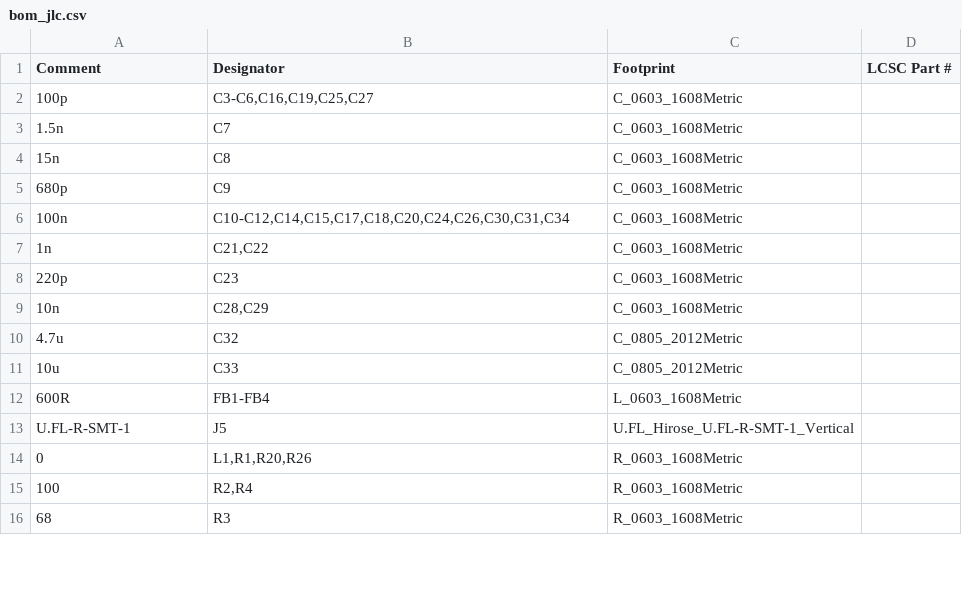
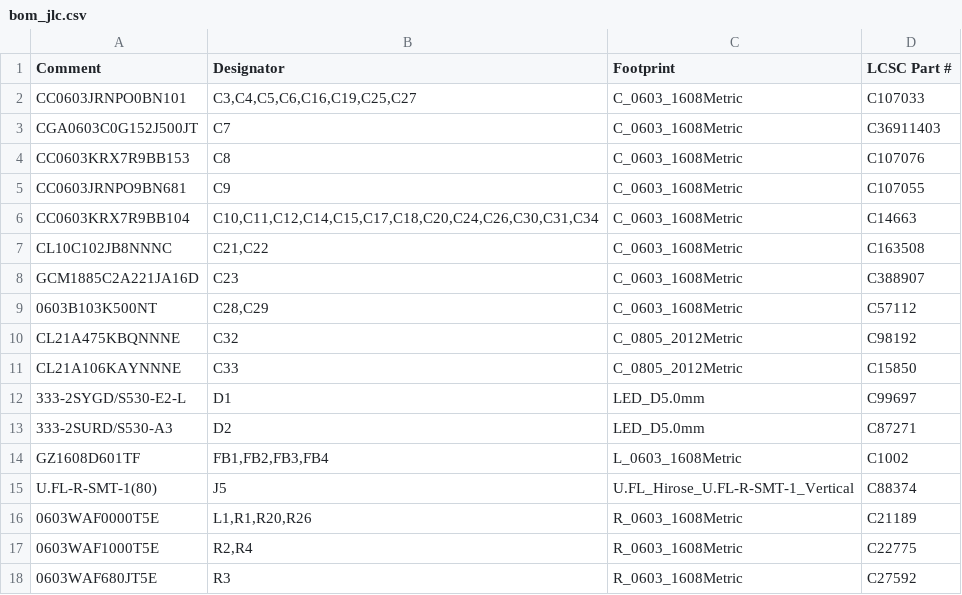
Before and after one commit to KarpelesLab/ledger_implant_detector, a CSV file: hardware/integrated/fab/bom_jlc.csv, drawn as a sheet; only a part is shown; the diff covers the shown part only.

```diff
--- a/hardware/integrated/fab/bom_jlc.csv
+++ b/hardware/integrated/fab/bom_jlc.csv
@@ -1,16 +1,18 @@
 Comment,Designator,Footprint,LCSC Part #
-100p,"C3-C6,C16,C19,C25,C27",C_0603_1608Metric,
-1.5n,C7,C_0603_1608Metric,
-15n,C8,C_0603_1608Metric,
-680p,C9,C_0603_1608Metric,
-100n,"C10-C12,C14,C15,C17,C18,C20,C24,C26,C30,C31,C34",C_0603_1608Metric,
-1n,"C21,C22",C_0603_1608Metric,
-220p,C23,C_0603_1608Metric,
-10n,"C28,C29",C_0603_1608Metric,
-4.7u,C32,C_0805_2012Metric,
-10u,C33,C_0805_2012Metric,
-600R,FB1-FB4,L_0603_1608Metric,
-U.FL-R-SMT-1,J5,U.FL_Hirose_U.FL-R-SMT-1_Vertical,
-0,"L1,R1,R20,R26",R_0603_1608Metric,
-100,"R2,R4",R_0603_1608Metric,
-68,R3,R_0603_1608Metric,
+CC0603JRNPO0BN101,"C3,C4,C5,C6,C16,C19,C25,C27",C_0603_1608Metric,C107033
+CGA0603C0G152J500JT,C7,C_0603_1608Metric,C36911403
+CC0603KRX7R9BB153,C8,C_0603_1608Metric,C107076
+CC0603JRNPO9BN681,C9,C_0603_1608Metric,C107055
+CC0603KRX7R9BB104,"C10,C11,C12,C14,C15,C17,C18,C20,C24,C26,C30,C31,C34",C_0603_1608Metric,C14663
+CL10C102JB8NNNC,"C21,C22",C_0603_1608Metric,C163508
+GCM1885C2A221JA16D,C23,C_0603_1608Metric,C388907
+0603B103K500NT,"C28,C29",C_0603_1608Metric,C57112
+CL21A475KBQNNNE,C32,C_0805_2012Metric,C98192
+CL21A106KAYNNNE,C33,C_0805_2012Metric,C15850
+333-2SYGD/S530-E2-L,D1,LED_D5.0mm,C99697
+333-2SURD/S530-A3,D2,LED_D5.0mm,C87271
+GZ1608D601TF,"FB1,FB2,FB3,FB4",L_0603_1608Metric,C1002
+U.FL-R-SMT-1(80),J5,U.FL_Hirose_U.FL-R-SMT-1_Vertical,C88374
+0603WAF0000T5E,"L1,R1,R20,R26",R_0603_1608Metric,C21189
+0603WAF1000T5E,"R2,R4",R_0603_1608Metric,C22775
+0603WAF680JT5E,R3,R_0603_1608Metric,C27592
```
Also changed, not shown: 2 added rows, 2 removed rows and 30 edited cells elsewhere in this file, hardware/integrated/fab/bom.csv, hardware/integrated/fab/cpl_jlc.csv, 8 other files.
